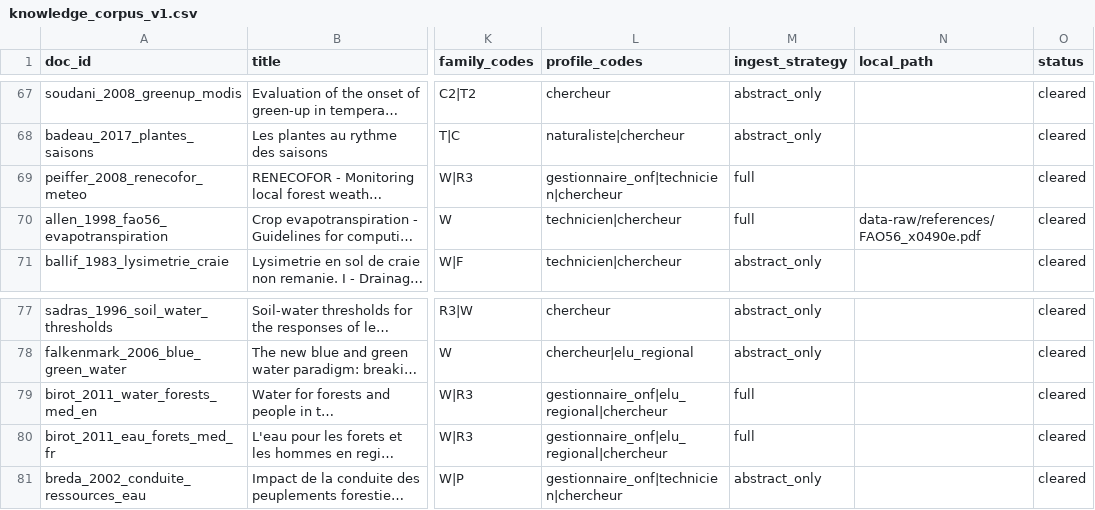
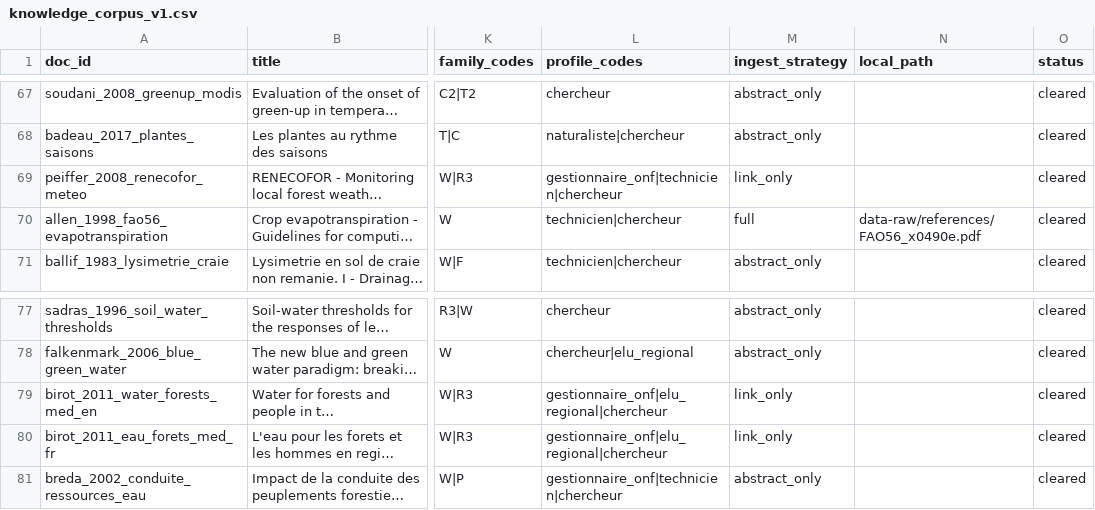
Before and after one commit to pobsteta/nemeton, a CSV file: inst/extdata/knowledge_corpus_v1.csv, drawn as a sheet; only a part is shown, gaps mark what is left out; long unchanged cells end in …; the diff covers the shown part only; the diff names each change by its address in the sheet, - before the commit and + after, or states it on an @@ line.

```diff
--- a/inst/extdata/knowledge_corpus_v1.csv
+++ b/inst/extdata/knowledge_corpus_v1.csv
-M69 (ingest_strategy): full
+M69 (ingest_strategy): link_only
-M79:M80 (ingest_strategy): full
+M79:M80 (ingest_strategy): link_only
```
Also changed, not shown: 24 edited cells elsewhere in this file, 7 other files.
